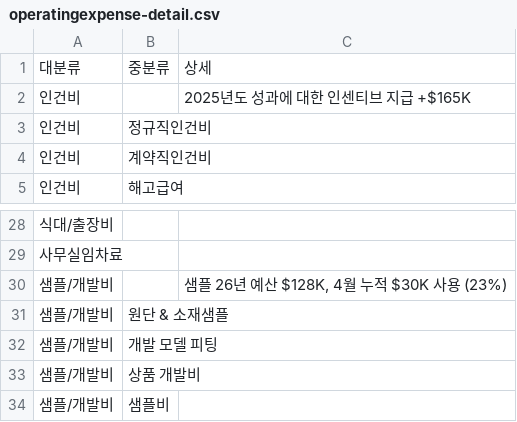
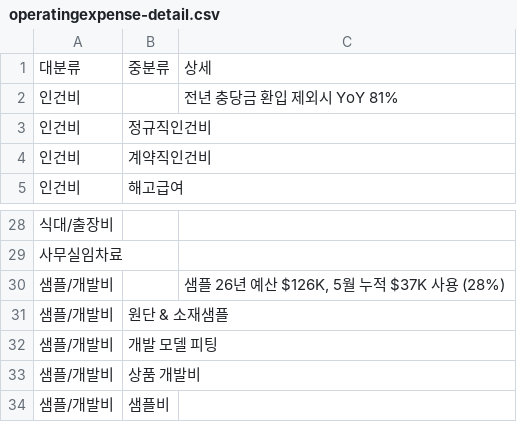
Before and after one commit to kyeongsoo88/New_stodashboard, a CSV file: frontend/public/data/operatingexpense-detail.csv, drawn as a sheet; only a part is shown, gaps mark what is left out; the diff names each change by its address in the sheet, - before the commit and + after, or states it on an @@ line.

```diff
--- a/frontend/public/data/operatingexpense-detail.csv
+++ b/frontend/public/data/operatingexpense-detail.csv
-C2: 2025년도 성과에 대한 인센티브 지급 +$165K
+C2: 전년 충당금 환입 제외시 YoY 81%
-C30: 샘플 26년 예산 $128K, 4월 누적 $30K 사용 (23%)
+C30: 샘플 26년 예산 $126K, 5월 누적 $37K 사용 (28%)
```
Also changed, not shown: frontend/public/data/operatingexpense.csv, 1 other file.
